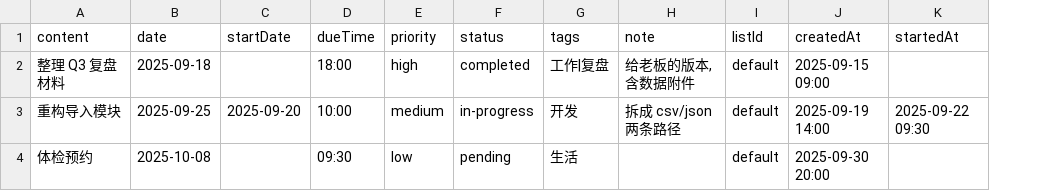
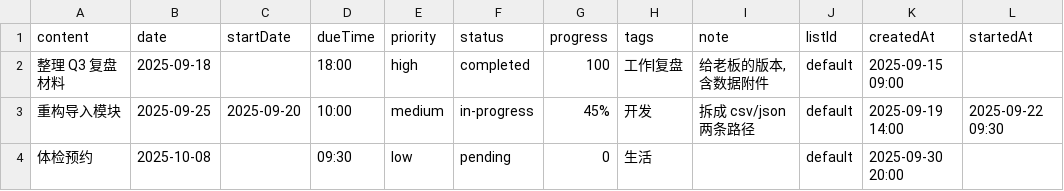
Before and after one commit to nankailiang/electron-todo-list, a CSV file: tools/templates/tasks.csv, drawn as a sheet; only a part is shown; the diff names each change by its address in the sheet, - before the commit and + after, or states it on an @@ line.

Commit message:
feat(task): 在办任务支持完成度百分比
- 卡片/看板显示进度条，点击或拖动轨道直接调整（0~100）
- 编辑框新增滑块 + 数字框 + 预设按钮，三向同步
- 结办自动置 100%、改回待办归零；复制/重复生成重置 0
- 统计看板在办指标显示平均完成度；命令面板、日报、导出（csv/txt/md）带进度
- 导入与补录工具支持 progress 列（兼容 30% 写法），模板与文档同步
- Tauri 侧 Rust 日报/导出/导入逻辑同步，ui 副本已重新生成

```diff
--- a/tools/templates/tasks.csv
+++ b/tools/templates/tasks.csv
+column G (progress), rows 2-4: 100 | 45% | 0
```
Also changed, not shown: 12 other files.
